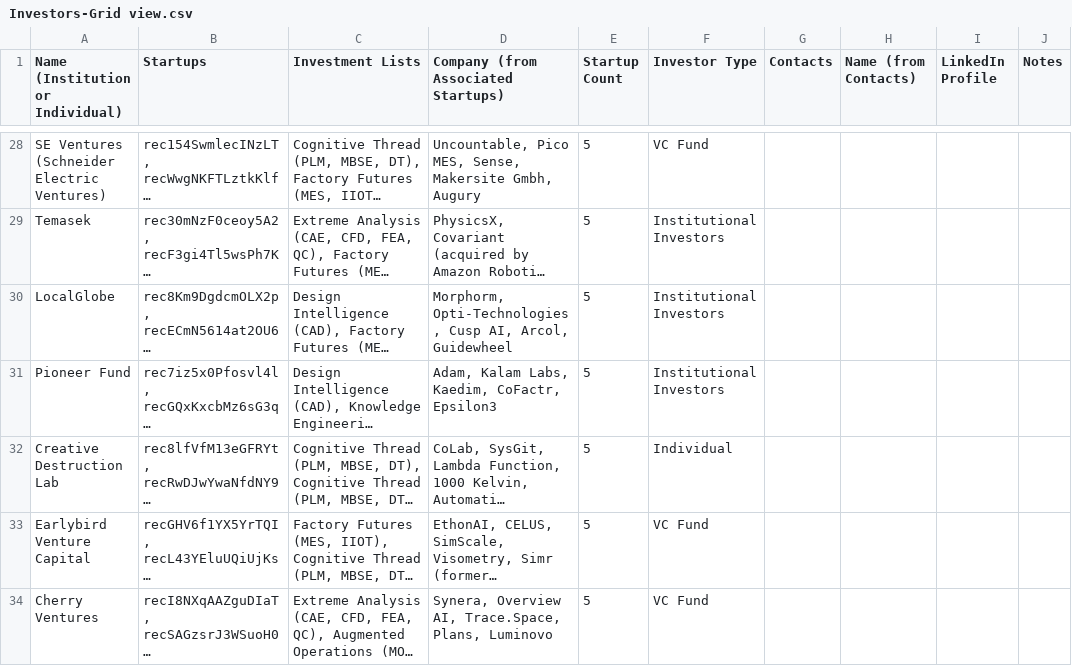
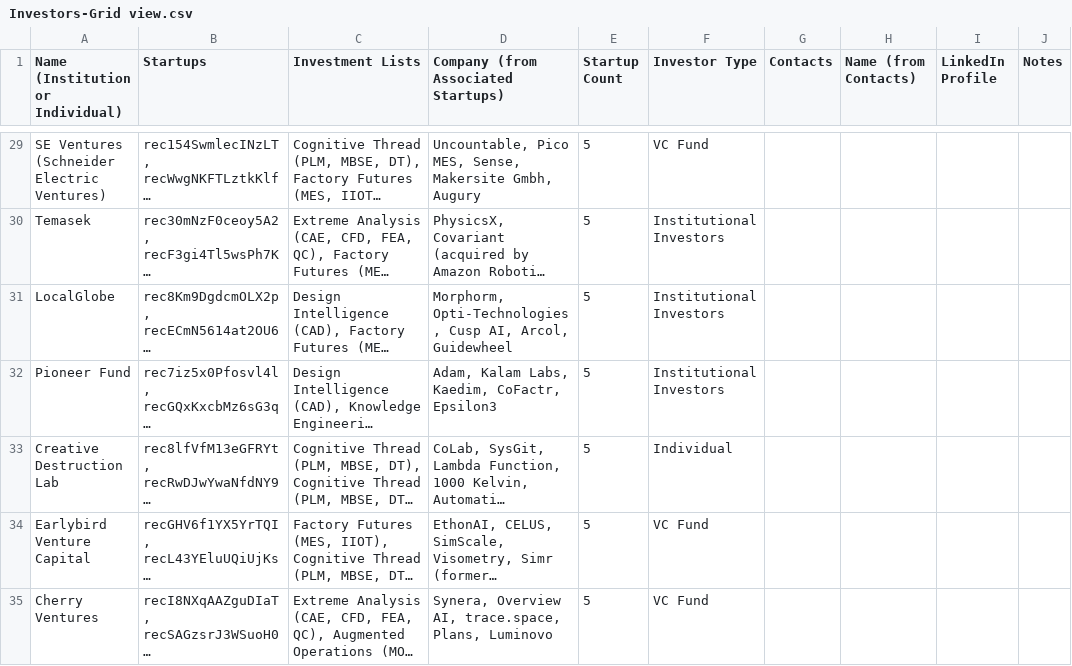
Before and after one commit to mfinocchiaro/threadmoat-website, a CSV file: data/Investors-Grid view.csv, drawn as a sheet; only a part is shown, gaps mark what is left out; long unchanged cells end in …; addresses are those after the commit; the diff covers the shown part only; the diff names each change by its address in the sheet, - before the commit and + after, or states it on an @@ line.

```diff
--- a/data/Investors-Grid view.csv
+++ b/data/Investors-Grid view.csv
-D35: …Overview AI, Trace.Space, Plans, Luminovo
+D35: …Overview AI, trace.space, Plans, Luminovo
```
Also changed, not shown: 1 added row, 3 removed rows and 7 edited cells elsewhere in this file, 15 other files.
